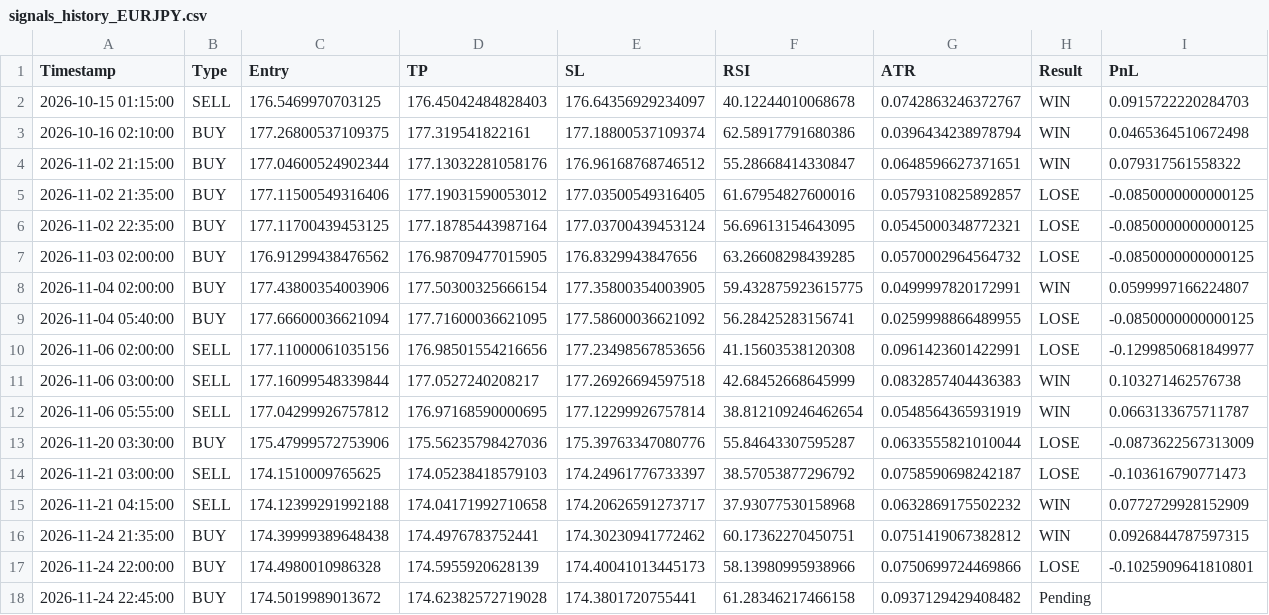
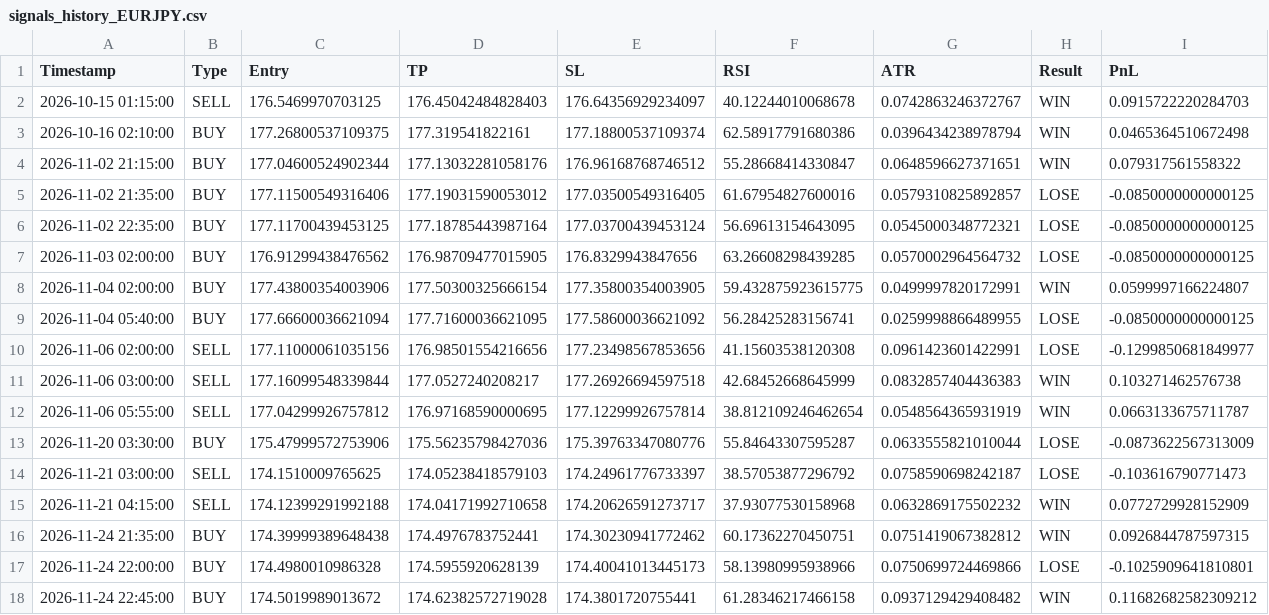
Before and after one commit to mark-dylan-dady/fx-signal-bot, a CSV file: signals_history_EURJPY.csv, drawn as a sheet.

```diff
--- a/signals_history_EURJPY.csv
+++ b/signals_history_EURJPY.csv
@@ -17,2 +17,2 @@ Timestamp,Type,Entry,TP,SL,RSI,ATR,Result,PnL
 2026-11-24 22:00:00,BUY,174.4980010986328,174.5955920628139,174.40041013445173,58.13980995938966,0.0750699724469866,LOSE,-0.1025909641810801
-2026-11-24 22:45:00,BUY,174.5019989013672,174.62382572719028,174.3801720755441,61.28346217466158,0.0937129429408482,Pending,
+2026-11-24 22:45:00,BUY,174.5019989013672,174.62382572719028,174.3801720755441,61.28346217466158,0.0937129429408482,WIN,0.11682682582309212
```
